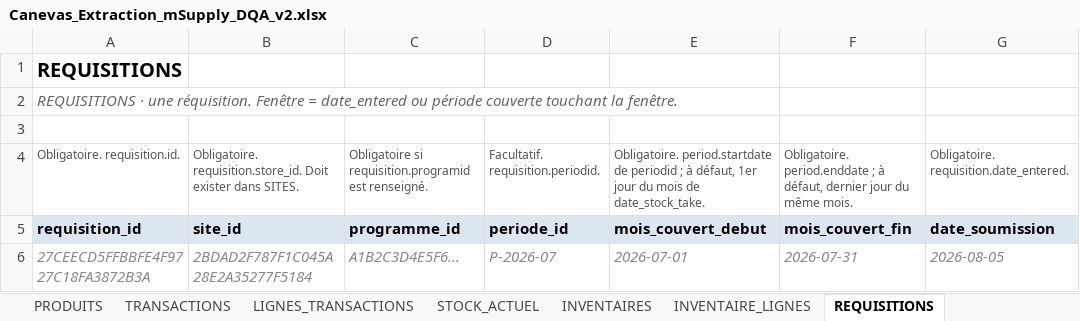
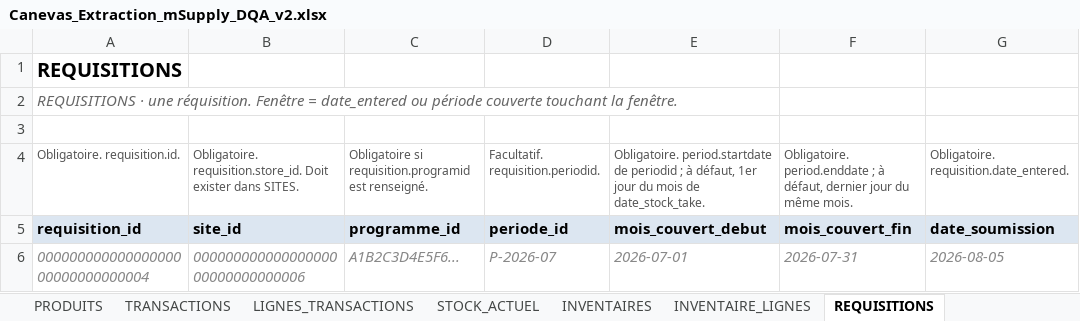
Before and after one commit to yalatif0210/msupply_usage_tracking, an Excel workbook: docs/Canevas_Extraction_mSupply_DQA_v2.xlsx, sheet REQUISITIONS, drawn as a sheet; only a part is shown; values as stored, in another font and other column widths than the file's, no borders; the diff names each change by its address in the sheet, - before the commit and + after, or states it on an @@ line.

```diff
--- a/docs/Canevas_Extraction_mSupply_DQA_v2.xlsx (sheet REQUISITIONS)
+++ b/docs/Canevas_Extraction_mSupply_DQA_v2.xlsx (sheet REQUISITIONS)
-A6: 27CEECD5FFBBFE4F9727C18FA3872B3A
+A6: 00000000000000000000000000000004
-B6: 2BDAD2F787F1C045A28E2A35277F5184
+B6: 00000000000000000000000000000006
```
Also changed, not shown: sheet INVENTAIRES, sheet INVENTAIRE_LIGNES, sheet STOCK_ACTUEL, sheet TRANSACTIONS, sheet PRODUITS, sheet SITE_PROGRAMME, 2 more sheets, 16 other files.
